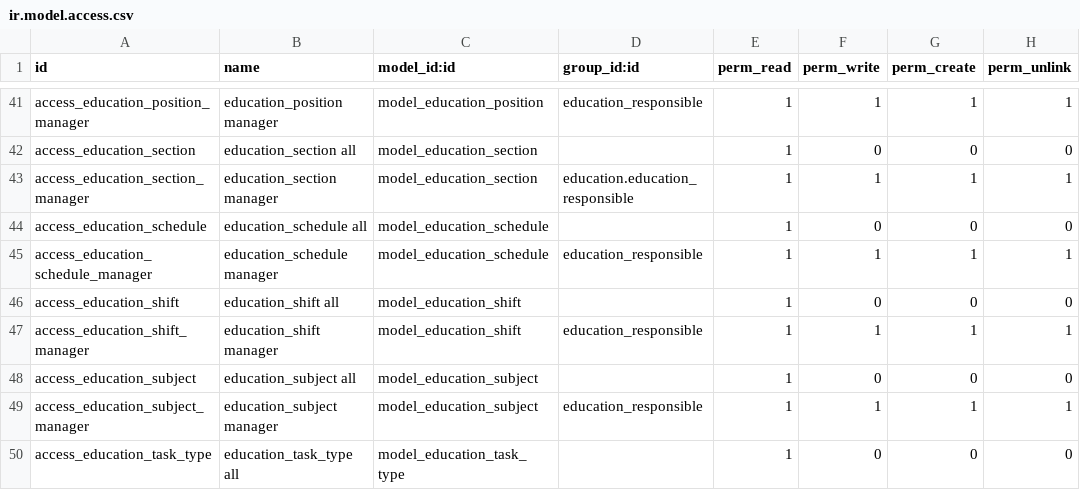
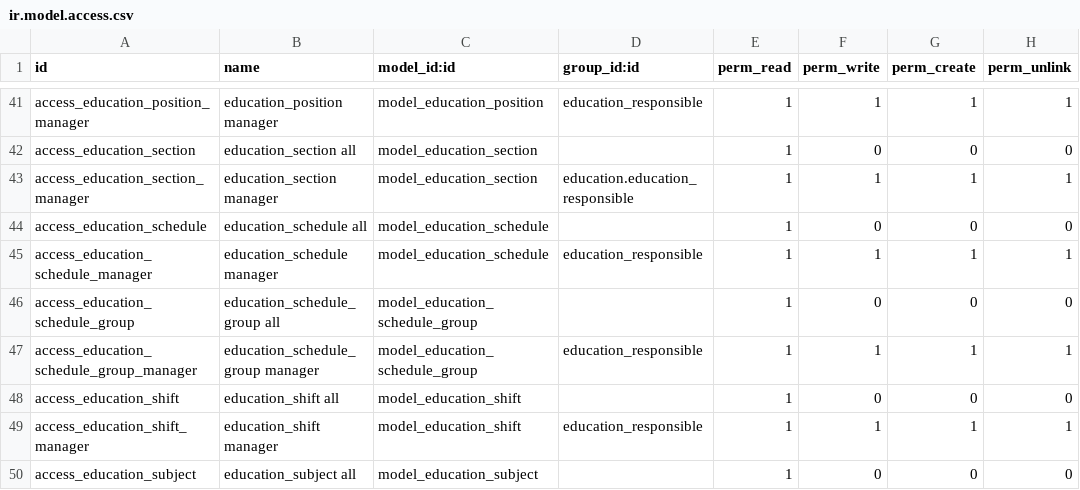
Before and after one commit to avanzosc/education, a CSV file: education/security/ir.model.access.csv, drawn as a sheet; only a part is shown, gaps mark what is left out; the shorter side is filled out with more unchanged rows.

Commit message:
[IMP] education: add schedule groups

```diff
--- a/education/security/ir.model.access.csv
+++ b/education/security/ir.model.access.csv
@@ -45,2 +45,4 @@ access_education_schedule,education_schedule all,model_education_schedule,,1,0,0
 access_education_schedule_manager,education_schedule manager,model_education_schedule,education_responsible,1,1,1,1
+access_education_schedule_group,education_schedule_group all,model_education_schedule_group,,1,0,0,0
+access_education_schedule_group_manager,education_schedule_group manager,model_education_schedule_group,education_responsible,1,1,1,1
 access_education_shift,education_shift all,model_education_shift,,1,0,0,0
```
Also changed, not shown: 2 other files.
